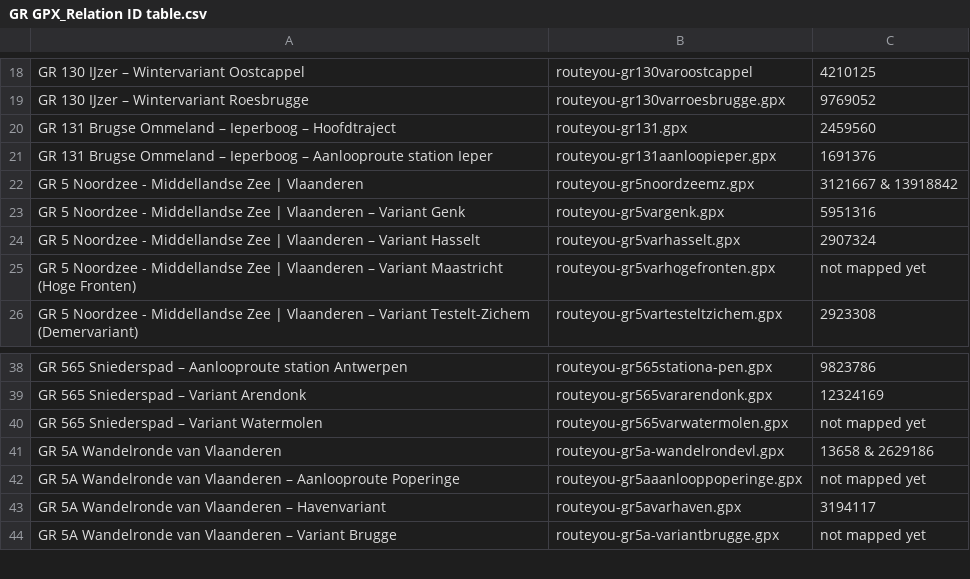
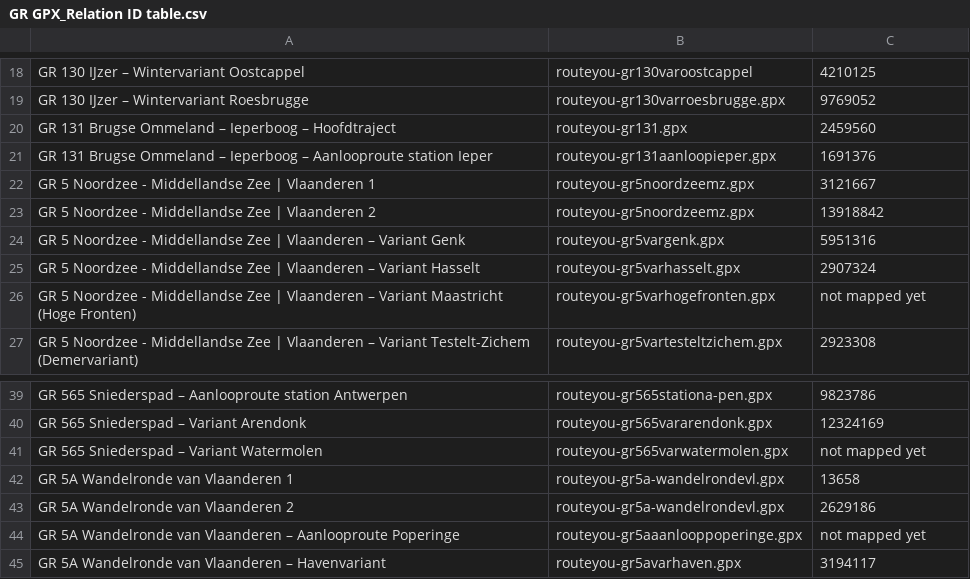
Before and after one commit to hgcvm/mcsurfacegr, a CSV file: GR GPX_Relation ID table.csv, drawn as a sheet; only a part is shown, gaps mark what is left out; the shorter side is filled out with more unchanged rows.

Commit message:
Update GR GPX_Relation ID table.csv

```diff
--- a/GR GPX_Relation ID table.csv
+++ b/GR GPX_Relation ID table.csv
@@ -21,3 +21,4 @@ GR 131 Brugse Ommeland – Ieperboog – Hoofdtraject,routeyou-gr131.gpx,2459560
 GR 131 Brugse Ommeland – Ieperboog – Aanlooproute station Ieper,routeyou-gr131aanloopieper.gpx,1691376
-GR 5 Noordzee - Middellandse Zee | Vlaanderen,routeyou-gr5noordzeemz.gpx,3121667 & 13918842
+GR 5 Noordzee - Middellandse Zee | Vlaanderen 1,routeyou-gr5noordzeemz.gpx,3121667
+GR 5 Noordzee - Middellandse Zee | Vlaanderen 2,routeyou-gr5noordzeemz.gpx,13918842
 GR 5 Noordzee - Middellandse Zee | Vlaanderen – Variant Genk,routeyou-gr5vargenk.gpx,5951316
@@ -40,3 +41,4 @@ GR 565 Sniederspad – Variant Arendonk,routeyou-gr565vararendonk.gpx,12324169
 GR 565 Sniederspad – Variant Watermolen,routeyou-gr565varwatermolen.gpx,not mapped yet
-GR 5A Wandelronde van Vlaanderen,routeyou-gr5a-wandelrondevl.gpx,13658 & 2629186
+GR 5A Wandelronde van Vlaanderen 1,routeyou-gr5a-wandelrondevl.gpx,13658
+GR 5A Wandelronde van Vlaanderen 2,routeyou-gr5a-wandelrondevl.gpx,2629186
 GR 5A Wandelronde van Vlaanderen – Aanlooproute Poperinge,routeyou-gr5aaanlooppoperinge.gpx,not mapped yet
```
